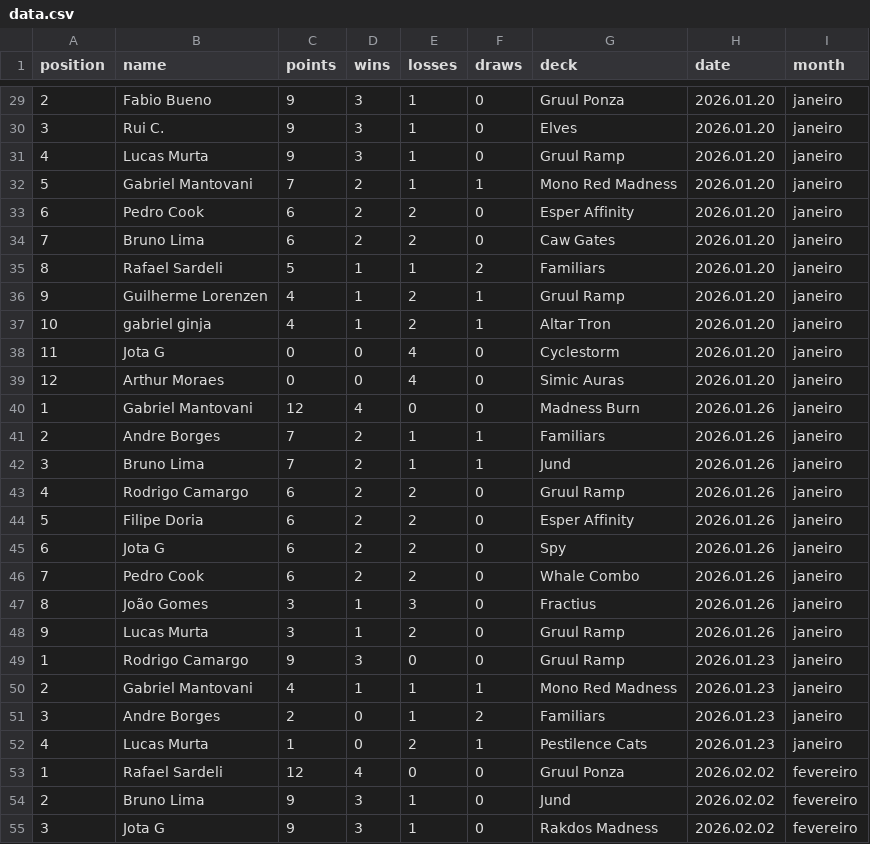
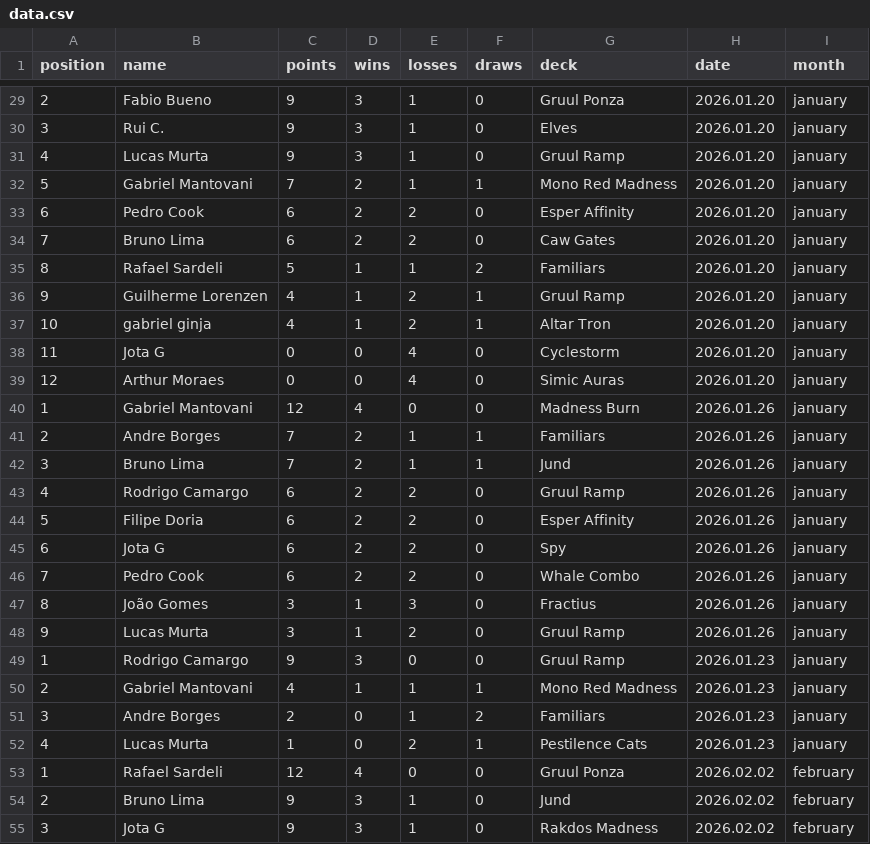
Before and after one commit to rmiguelac/mtg-motiongraph, a CSV file: data/data.csv, drawn as a sheet; only a part is shown, gaps mark what is left out; the diff covers the shown part only.

```diff
--- a/data/data.csv
+++ b/data/data.csv
@@ -29,27 +29,27 @@ position,name,points,wins,losses,draws,deck,date,month
-2,Fabio Bueno,9,3,1,0,Gruul Ponza,2026.01.20,janeiro
-3,Rui C.,9,3,1,0,Elves,2026.01.20,janeiro
-4,Lucas Murta,9,3,1,0,Gruul Ramp,2026.01.20,janeiro
-5,Gabriel Mantovani,7,2,1,1,Mono Red Madness,2026.01.20,janeiro
-6,Pedro Cook,6,2,2,0,Esper Affinity,2026.01.20,janeiro
-7,Bruno Lima,6,2,2,0,Caw Gates,2026.01.20,janeiro
-8,Rafael Sardeli,5,1,1,2,Familiars,2026.01.20,janeiro
-9,Guilherme Lorenzen,4,1,2,1,Gruul Ramp,2026.01.20,janeiro
-10,gabriel ginja,4,1,2,1,Altar Tron,2026.01.20,janeiro
-11,Jota G,0,0,4,0,Cyclestorm,2026.01.20,janeiro
-12,Arthur Moraes,0,0,4,0,Simic Auras,2026.01.20,janeiro
-1,Gabriel Mantovani,12,4,0,0,Madness Burn,2026.01.26,janeiro
-2,Andre Borges,7,2,1,1,Familiars,2026.01.26,janeiro
-3,Bruno Lima,7,2,1,1,Jund,2026.01.26,janeiro
-4,Rodrigo Camargo,6,2,2,0,Gruul Ramp,2026.01.26,janeiro
-5,Filipe Doria,6,2,2,0,Esper Affinity,2026.01.26,janeiro
-6,Jota G,6,2,2,0,Spy,2026.01.26,janeiro
-7,Pedro Cook,6,2,2,0,Whale Combo,2026.01.26,janeiro
-8,João Gomes,3,1,3,0,Fractius,2026.01.26,janeiro
-9,Lucas Murta,3,1,2,0,Gruul Ramp,2026.01.26,janeiro
-1,Rodrigo Camargo,9,3,0,0,Gruul Ramp,2026.01.23,janeiro
-2,Gabriel Mantovani,4,1,1,1,Mono Red Madness,2026.01.23,janeiro
-3,Andre Borges,2,0,1,2,Familiars,2026.01.23,janeiro
-4,Lucas Murta,1,0,2,1,Pestilence Cats,2026.01.23,janeiro
-1,Rafael Sardeli,12,4,0,0,Gruul Ponza,2026.02.02,fevereiro
-2,Bruno Lima,9,3,1,0,Jund,2026.02.02,fevereiro
-3,Jota G,9,3,1,0,Rakdos Madness,2026.02.02,fevereiro
+2,Fabio Bueno,9,3,1,0,Gruul Ponza,2026.01.20,january
+3,Rui C.,9,3,1,0,Elves,2026.01.20,january
+4,Lucas Murta,9,3,1,0,Gruul Ramp,2026.01.20,january
+5,Gabriel Mantovani,7,2,1,1,Mono Red Madness,2026.01.20,january
+6,Pedro Cook,6,2,2,0,Esper Affinity,2026.01.20,january
+7,Bruno Lima,6,2,2,0,Caw Gates,2026.01.20,january
+8,Rafael Sardeli,5,1,1,2,Familiars,2026.01.20,january
+9,Guilherme Lorenzen,4,1,2,1,Gruul Ramp,2026.01.20,january
+10,gabriel ginja,4,1,2,1,Altar Tron,2026.01.20,january
+11,Jota G,0,0,4,0,Cyclestorm,2026.01.20,january
+12,Arthur Moraes,0,0,4,0,Simic Auras,2026.01.20,january
+1,Gabriel Mantovani,12,4,0,0,Madness Burn,2026.01.26,january
+2,Andre Borges,7,2,1,1,Familiars,2026.01.26,january
+3,Bruno Lima,7,2,1,1,Jund,2026.01.26,january
+4,Rodrigo Camargo,6,2,2,0,Gruul Ramp,2026.01.26,january
+5,Filipe Doria,6,2,2,0,Esper Affinity,2026.01.26,january
+6,Jota G,6,2,2,0,Spy,2026.01.26,january
+7,Pedro Cook,6,2,2,0,Whale Combo,2026.01.26,january
+8,João Gomes,3,1,3,0,Fractius,2026.01.26,january
+9,Lucas Murta,3,1,2,0,Gruul Ramp,2026.01.26,january
+1,Rodrigo Camargo,9,3,0,0,Gruul Ramp,2026.01.23,january
+2,Gabriel Mantovani,4,1,1,1,Mono Red Madness,2026.01.23,january
+3,Andre Borges,2,0,1,2,Familiars,2026.01.23,january
+4,Lucas Murta,1,0,2,1,Pestilence Cats,2026.01.23,january
+1,Rafael Sardeli,12,4,0,0,Gruul Ponza,2026.02.02,february
+2,Bruno Lima,9,3,1,0,Jund,2026.02.02,february
+3,Jota G,9,3,1,0,Rakdos Madness,2026.02.02,february
```
Also changed, not shown: 96 edited cells elsewhere in this file, 3 other files.
